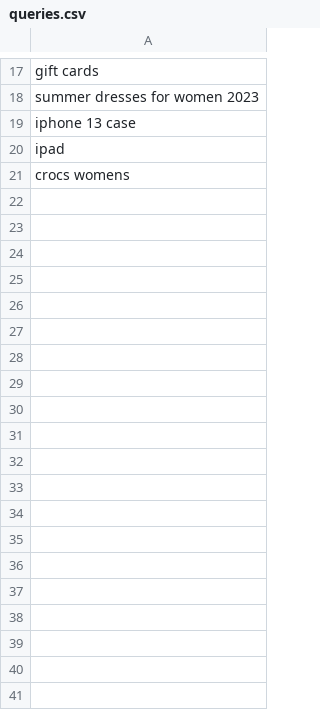
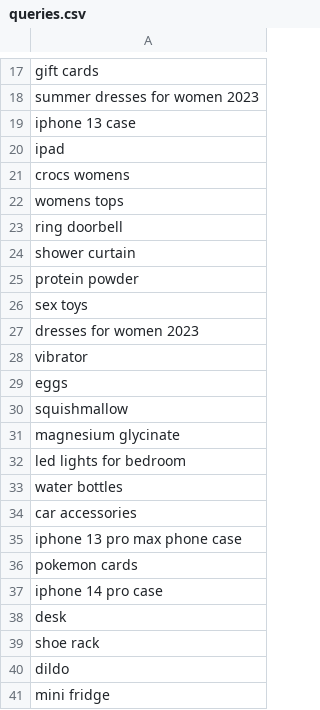
Before and after one commit to bramtayl/amazon_scraper2, a CSV file: inputs/queries.csv, drawn as a sheet; only a part is shown, gaps mark what is left out; the diff covers the shown part only; the diff names each change by its address in the sheet, - before the commit and + after, or states it on an @@ line.

```diff
--- a/inputs/queries.csv
+++ b/inputs/queries.csv
+row 22: womens tops
+row 23: ring doorbell
+row 24: shower curtain
+row 25: protein powder
+row 26: sex toys
+row 27: dresses for women 2023
+row 28: vibrator
+row 29: eggs
+row 30: squishmallow
+row 31: magnesium glycinate
+row 32: led lights for bedroom
+row 33: water bottles
+row 34: car accessories
+row 35: iphone 13 pro max phone case
+row 36: pokemon cards
+row 37: iphone 14 pro case
+row 38: desk
+row 39: shoe rack
+row 40: dildo
+row 41: mini fridge
```
Also changed, not shown: 10 added rows elsewhere in this file, 4 other files.
